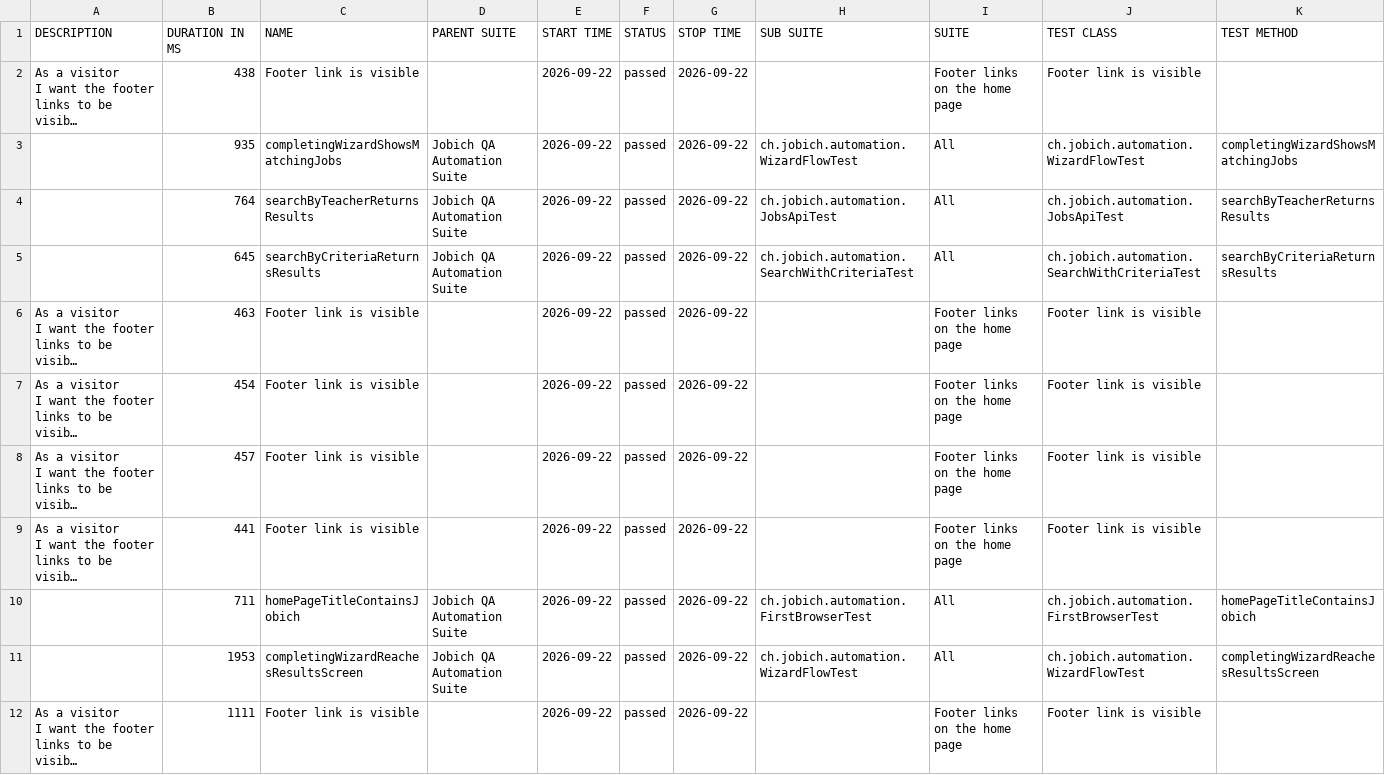
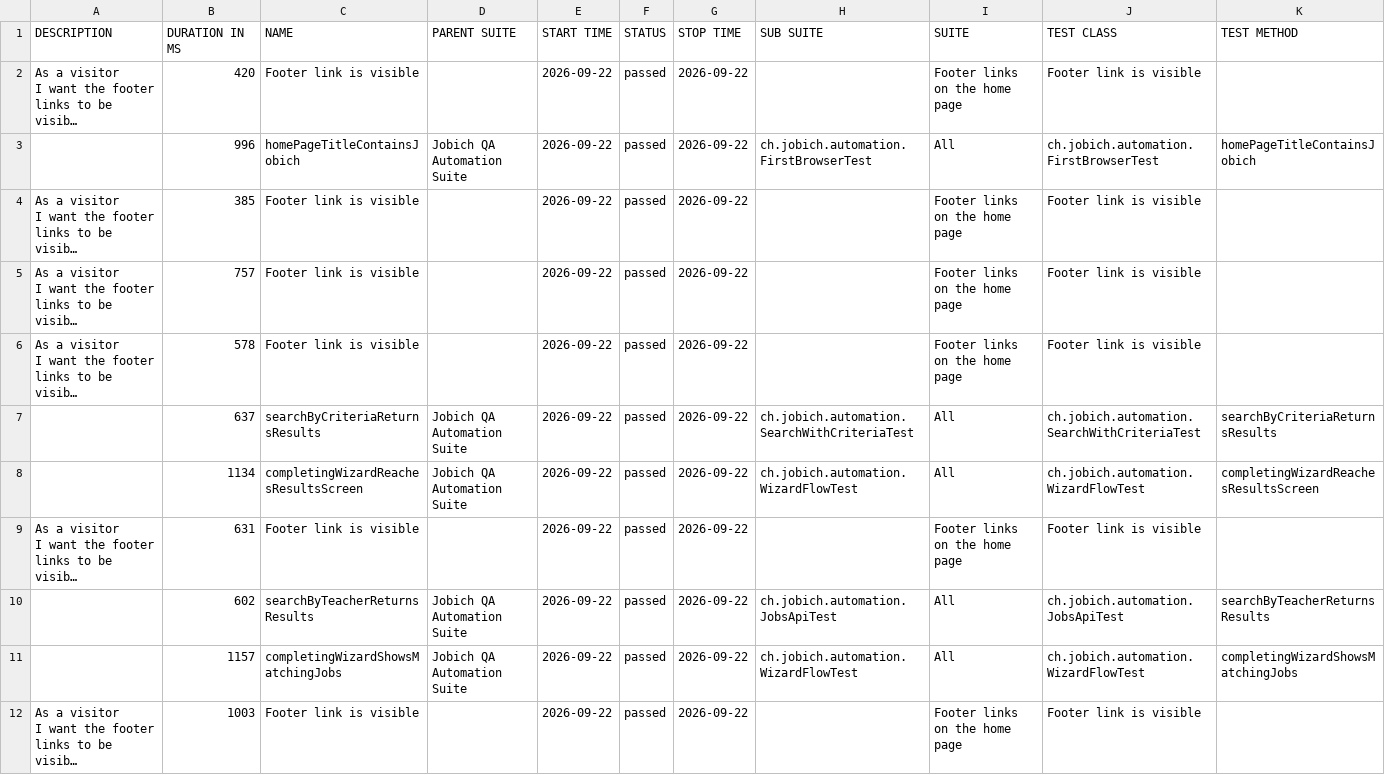
Before and after one commit to aazinchenko/jobich-automation, a CSV file: data/suites.csv, drawn as a sheet; long unchanged cells end in …; removed rows and columns are numbered as before the commit, all else as after; the diff names each change by its address in the sheet, - before the commit and + after, or states it on an @@ line.

```diff
--- a/data/suites.csv
+++ b/data/suites.csv
-B2 (DURATION IN MS): 438
+B2 (DURATION IN MS): 420
-B3 (DURATION IN MS): 935
+B3 (DURATION IN MS): 996
-C3 (NAME): completingWizardShowsMatchingJobs
+C3 (NAME): homePageTitleContainsJobich
-H3 (SUB SUITE): ch.jobich.automation.WizardFlowTest
+H3 (SUB SUITE): ch.jobich.automation.FirstBrowserTest
-J3 (TEST CLASS): ch.jobich.automation.WizardFlowTest
+J3 (TEST CLASS): ch.jobich.automation.FirstBrowserTest
-K3 (TEST METHOD): completingWizardShowsMatchingJobs
+K3 (TEST METHOD): homePageTitleContainsJobich
-row 4:  | 764 | searchByTeacherReturnsResults | Jobich QA Automation Suite | 2026-09-22 | passed | 2026-09-22 | ch.jobich.automation.JobsApiTest | All | ch.jobich.automation.JobsApiTest | searchByTeacherReturnsResults
-row 5:  | 645 | searchByCriteriaReturnsResults | Jobich QA Automation Suite | 2026-09-22 | passed | 2026-09-22 | ch.jobich.automation.SearchWithCriteriaTest | All | ch.jobich.automation.SearchWithCriteriaTest | searchByCriteriaReturnsResults
-B4 (DURATION IN MS): 463
+B4 (DURATION IN MS): 385
-B5 (DURATION IN MS): 454
+B5 (DURATION IN MS): 757
-B6 (DURATION IN MS): 457
+B6 (DURATION IN MS): 578
+row 7:  | 637 | searchByCriteriaReturnsResults | Jobich QA Automation Suite | 2026-09-22 | passed | 2026-09-22 | ch.jobich.automation.SearchWithCriteriaTest | All | ch.jobich.automation.SearchWithCriteriaTest | searchByCriteriaReturnsResults
+row 8:  | 1134 | completingWizardReachesResultsScreen | Jobich QA Automation Suite | 2026-09-22 | passed | 2026-09-22 | ch.jobich.automation.WizardFlowTest | All | ch.jobich.automation.WizardFlowTest | completingWizardReachesResultsScreen
-B9 (DURATION IN MS): 441
+B9 (DURATION IN MS): 631
-B10 (DURATION IN MS): 711
+B10 (DURATION IN MS): 602
-C10 (NAME): homePageTitleContainsJobich
+C10 (NAME): searchByTeacherReturnsResults
-H10 (SUB SUITE): ch.jobich.automation.FirstBrowserTest
+H10 (SUB SUITE): ch.jobich.automation.JobsApiTest
-J10 (TEST CLASS): ch.jobich.automation.FirstBrowserTest
+J10 (TEST CLASS): ch.jobich.automation.JobsApiTest
-K10 (TEST METHOD): homePageTitleContainsJobich
+K10 (TEST METHOD): searchByTeacherReturnsResults
-B11 (DURATION IN MS): 1953
+B11 (DURATION IN MS): 1157
-C11 (NAME): completingWizardReachesResultsScreen
+C11 (NAME): completingWizardShowsMatchingJobs
-K11 (TEST METHOD): completingWizardReachesResultsScreen
+K11 (TEST METHOD): completingWizardShowsMatchingJobs
-B12 (DURATION IN MS): 1111
+B12 (DURATION IN MS): 1003
```
Also changed, not shown: 44 other files.
